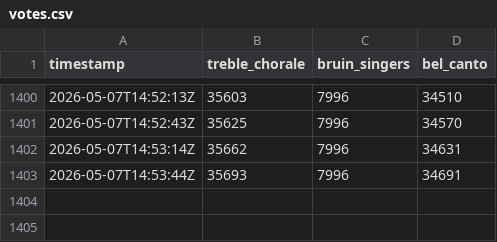
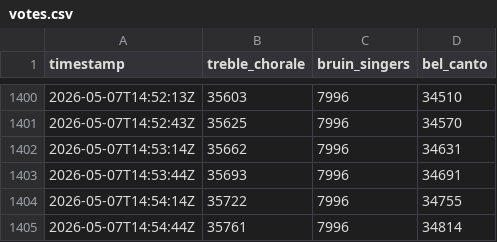
Before and after one commit to ssuffian/radio-station-checker, a CSV file: data/votes.csv, drawn as a sheet; only a part is shown, gaps mark what is left out; the diff names each change by its address in the sheet, - before the commit and + after, or states it on an @@ line.

Commit message:
chore: update votes data

```diff
--- a/data/votes.csv
+++ b/data/votes.csv
+row 1404: 2026-05-07T14:54:14Z | 35722 | 7996 | 34755
+row 1405: 2026-05-07T14:54:44Z | 35761 | 7996 | 34814
```
